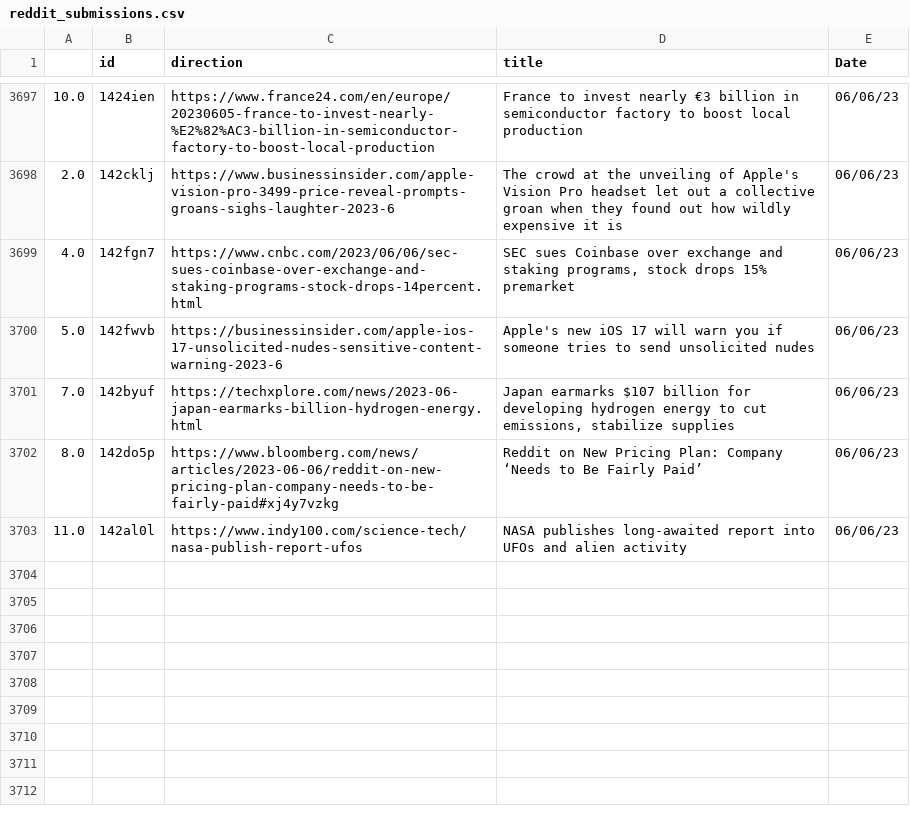
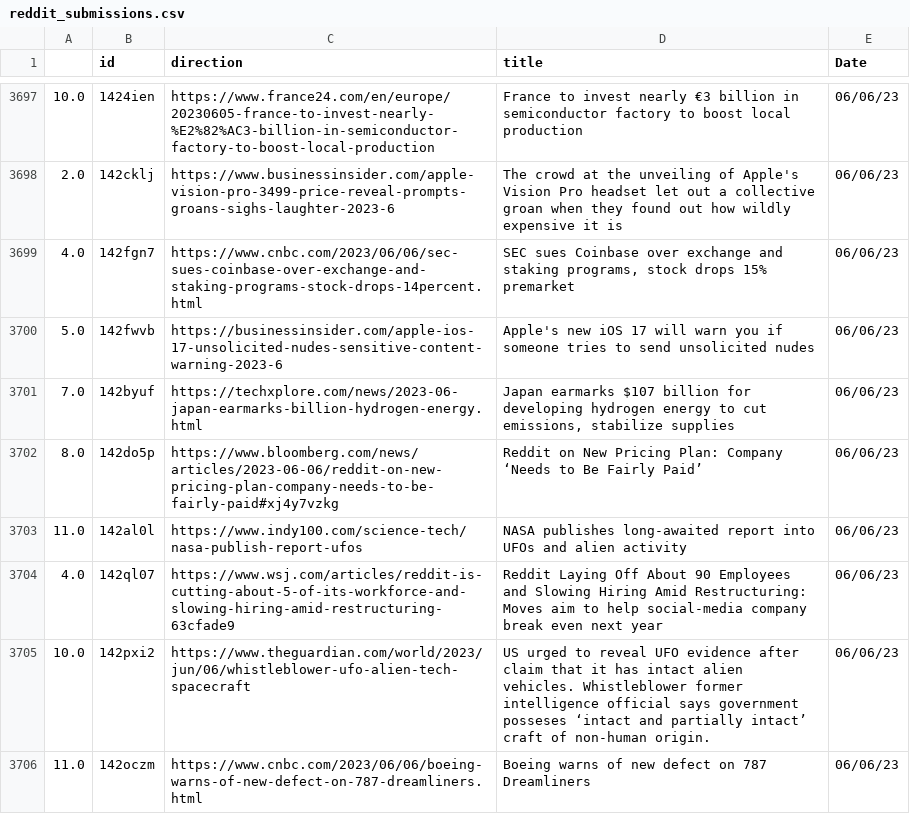
Before and after one commit to jesusyanez/Reddit-scraper-to-html-table, a CSV file: data/reddit_submissions.csv, drawn as a sheet; only a part is shown, gaps mark what is left out; the diff names each change by its address in the sheet, - before the commit and + after, or states it on an @@ line.

```diff
--- a/data/reddit_submissions.csv
+++ b/data/reddit_submissions.csv
+row 3704: 4.0 | 142ql07 | https://www.wsj.com/articles/reddit-is-cutting-about-5-of-its-workforce-and-slowing-hiring-amid-restructuring-63cfade9 | Reddit Laying Off About 90 Employees and Slowing Hiring Amid Restructuring: Moves aim to help social-media company break even next year | 06/06/23
+row 3705: 10.0 | 142pxi2 | https://www.theguardian.com/world/2023/jun/06/whistleblower-ufo-alien-tech-spacecraft | US urged to reveal UFO evidence after claim that it has intact alien vehicles. Whistleblower former intelligence official says government posseses ‘intact and partially intact’ craft of non-human origin. | 06/06/23
+row 3706: 11.0 | 142oczm | https://www.cnbc.com/2023/06/06/boeing-warns-of-new-defect-on-787-dreamliners.html | Boeing warns of new defect on 787 Dreamliners | 06/06/23
```
Also changed, not shown: data/techline_data.csv.
